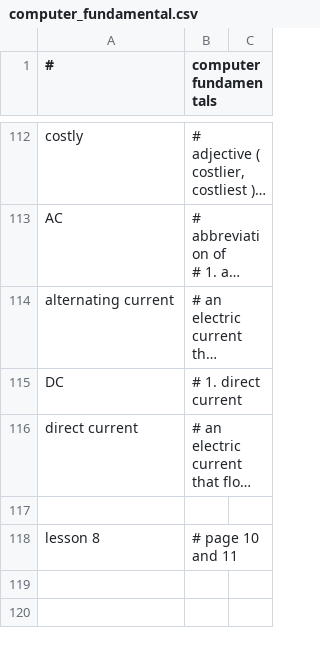
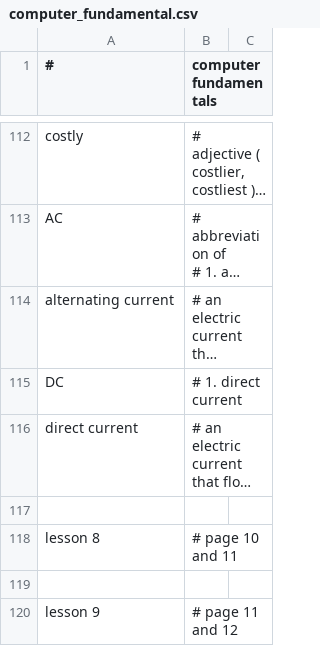
Before and after one commit to k-five/cf, a CSV file: computer_fundamental.csv, drawn as a sheet; only a part is shown, gaps mark what is left out; long unchanged cells end in …; the diff names each change by its address in the sheet, - before the commit and + after, or states it on an @@ line.

Commit message:
add lesson 08

```diff
--- a/computer_fundamental.csv
+++ b/computer_fundamental.csv
+row 119: (empty)
+row 120: lesson 9 | # page 11 and 12
```
Also changed, not shown: 2 other files.
